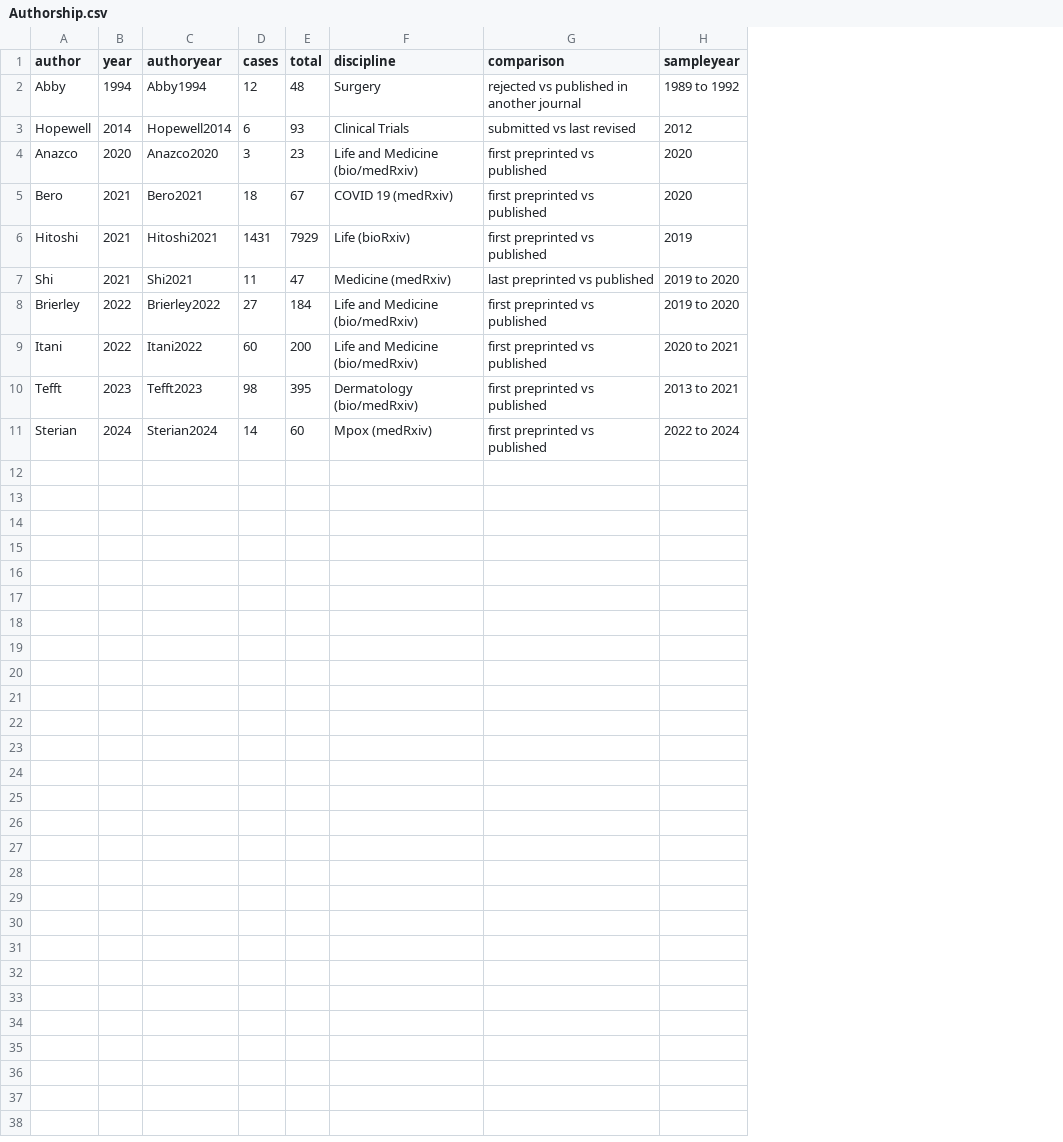
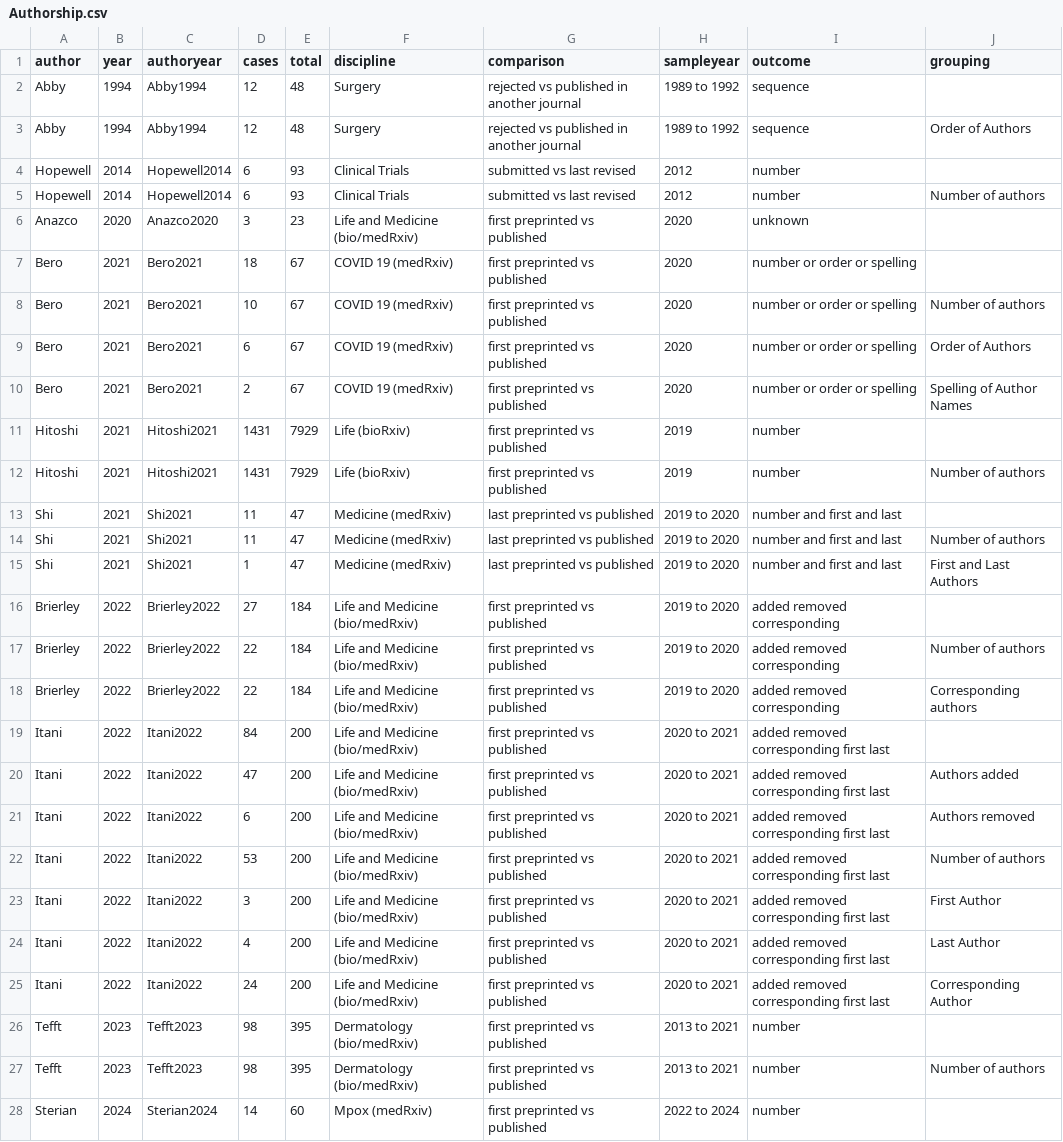
Before and after one commit to MarioMalicki/Manuscript-Changes-Tracker, a CSV file: Authorship.csv, drawn as a sheet; only a part is shown; addresses are those after the commit; the diff covers the shown part only; the diff names each change by its address in the sheet, - before the commit and + after, or states it on an @@ line.

Commit message:
Update Authorship.csv
Adding detailed data

```diff
--- a/Authorship.csv
+++ b/Authorship.csv
+column I (outcome), row 2: sequence; rows 5-7: number | unknown | number or order or spelling; rows 12-13: number | number and first and last; row 16: added removed corresponding; row 19: added removed corresponding first last; rows 27-28: number | number
+column J (grouping), row 5: Number of authors; row 12: Number of authors; row 27: Number of authors
+row 3: Abby | 1994 | Abby1994 | 12 | 48 | Surgery | rejected vs published in another journal | 1989 to 1992 | sequence | Order of Authors
+row 4: Hopewell | 2014 | Hopewell2014 | 6 | 93 | Clinical Trials | submitted vs last revised | 2012 | number
+row 8: Bero | 2021 | Bero2021 | 10 | 67 | COVID 19 (medRxiv) | first preprinted vs published | 2020 | number or order or spelling | Number of authors
+row 9: Bero | 2021 | Bero2021 | 6 | 67 | COVID 19 (medRxiv) | first preprinted vs published | 2020 | number or order or spelling | Order of Authors
+row 10: Bero | 2021 | Bero2021 | 2 | 67 | COVID 19 (medRxiv) | first preprinted vs published | 2020 | number or order or spelling | Spelling of Author Names
+row 11: Hitoshi | 2021 | Hitoshi2021 | 1431 | 7929 | Life (bioRxiv) | first preprinted vs published | 2019 | number
+row 14: Shi | 2021 | Shi2021 | 11 | 47 | Medicine (medRxiv) | last preprinted vs published | 2019 to 2020 | number and first and last | Number of authors
+row 15: Shi | 2021 | Shi2021 | 1 | 47 | Medicine (medRxiv) | last preprinted vs published | 2019 to 2020 | number and first and last | First and Last Authors
+row 17: Brierley | 2022 | Brierley2022 | 22 | 184 | Life and Medicine (bio/medRxiv) | first preprinted vs published | 2019 to 2020 | added removed corresponding | Number of authors
+row 18: Brierley | 2022 | Brierley2022 | 22 | 184 | Life and Medicine (bio/medRxiv) | first preprinted vs published | 2019 to 2020 | added removed corresponding | Corresponding authors
-D19 (cases): 60
+D19 (cases): 84
+row 20: Itani | 2022 | Itani2022 | 47 | 200 | Life and Medicine (bio/medRxiv) | first preprinted vs published | 2020 to 2021 | added removed corresponding first last | Authors added
+row 21: Itani | 2022 | Itani2022 | 6 | 200 | Life and Medicine (bio/medRxiv) | first preprinted vs published | 2020 to 2021 | added removed corresponding first last | Authors removed
+row 22: Itani | 2022 | Itani2022 | 53 | 200 | Life and Medicine (bio/medRxiv) | first preprinted vs published | 2020 to 2021 | added removed corresponding first last | Number of authors
+row 23: Itani | 2022 | Itani2022 | 3 | 200 | Life and Medicine (bio/medRxiv) | first preprinted vs published | 2020 to 2021 | added removed corresponding first last | First Author
+row 24: Itani | 2022 | Itani2022 | 4 | 200 | Life and Medicine (bio/medRxiv) | first preprinted vs published | 2020 to 2021 | added removed corresponding first last | Last Author
+row 25: Itani | 2022 | Itani2022 | 24 | 200 | Life and Medicine (bio/medRxiv) | first preprinted vs published | 2020 to 2021 | added removed corresponding first last | Corresponding Author
+row 26: Tefft | 2023 | Tefft2023 | 98 | 395 | Dermatology (bio/medRxiv) | first preprinted vs published | 2013 to 2021 | number
```
Also changed, not shown: 1 added row elsewhere in this file.
